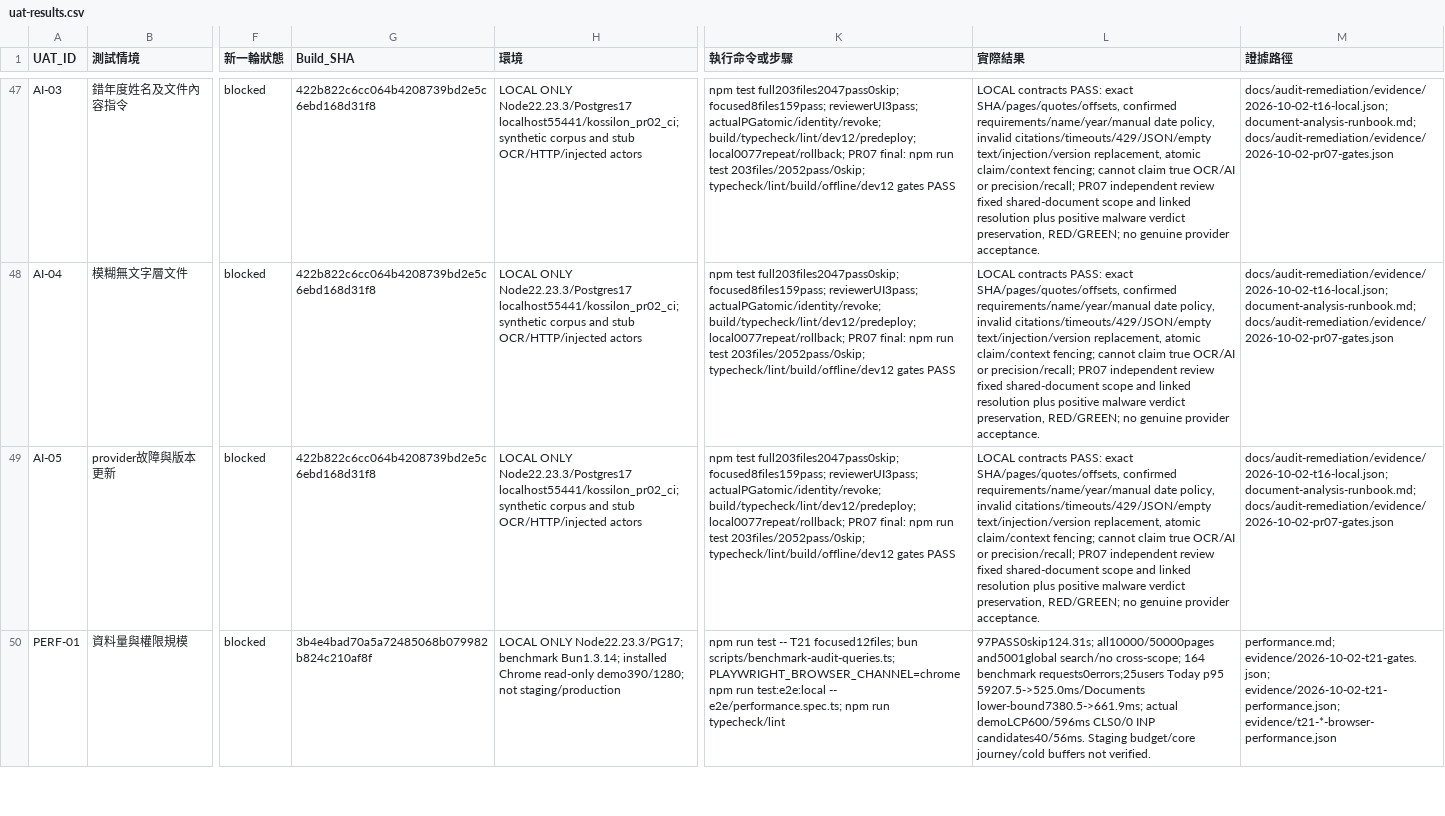
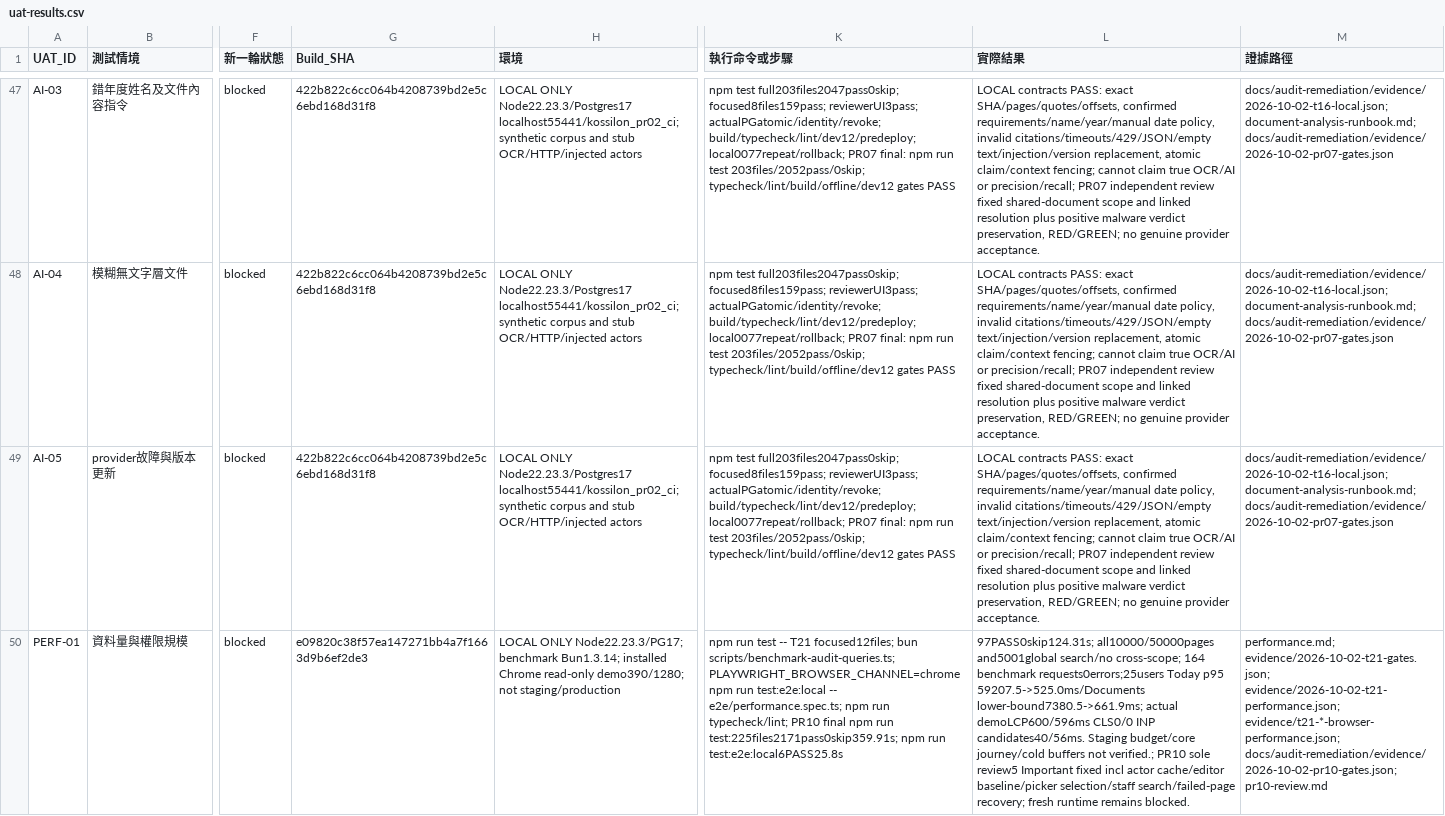
Before and after one commit to YNWAforever/kossilon-hub, a CSV file: docs/audit-remediation/uat-results.csv, drawn as a sheet; only a part is shown, gaps mark what is left out; the diff covers the shown part only; the diff names each change by its address in the sheet, - before the commit and + after, or states it on an @@ line.

Commit message:
docs: record PR10 final review and local CI evidence

```diff
--- a/docs/audit-remediation/uat-results.csv
+++ b/docs/audit-remediation/uat-results.csv
-G50 (Build_SHA): 3b4e4bad70a5a72485068b079982b824c210af8f
+G50 (Build_SHA): e09820c38f57ea147271bb4a7f1663d9b6ef2de3
-K50 (執行命令或步驟): …npm run typecheck/lint
+K50 (執行命令或步驟): …npm run typecheck/lint; PR10 final npm run test:225files2171pass0skip359.91s; npm run test:e2e:local6PASS25.8s
-L50 (實際結果): …buffers not verified.
+L50 (實際結果): …buffers not verified.; PR10 sole review5 Important fixed incl actor cache/editor baseline/picker selection/staff search/failed-page recovery; fresh runtime remains blocked.
-M50 (證據路徑): …evidence/2026-10-02-t21-gates.json; evidence/2026-10-02-t21-performance.json; evidence/t21-*-browser-performance.json
+M50 (證據路徑): …evidence/2026-10-02-t21-gates.json; evidence/2026-10-02-t21-performance.json; evidence/t21-*-browser-performance.json; docs/audit-remediation/evidence/2026-10-02-pr10-gates.json; pr10-review.md
```
Also changed, not shown: 4 edited cells elsewhere in this file, 7 other files.
